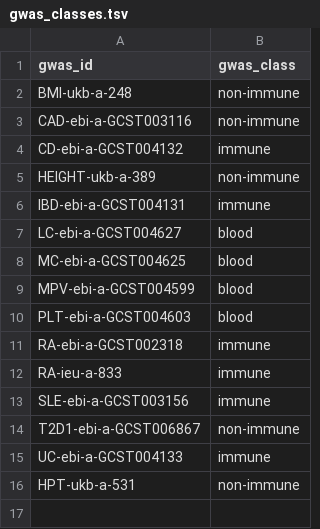
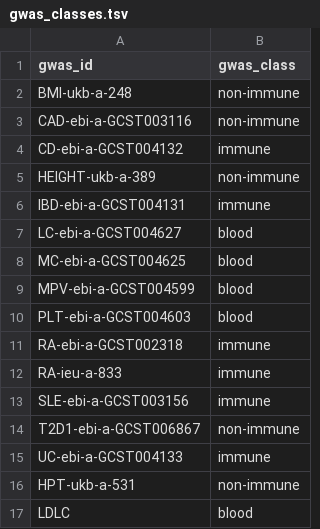
Before and after one commit to eQTL-Catalogue/eQTL-Catalogue-resources, a TSV file: manuscript/figures/novel_coloc_plots/gwas_classes.tsv, drawn as a sheet.

```diff
--- a/manuscript/figures/novel_coloc_plots/gwas_classes.tsv
+++ b/manuscript/figures/novel_coloc_plots/gwas_classes.tsv
@@ -16 +16,2 @@ UC-ebi-a-GCST004133	immune
 HPT-ukb-a-531	non-immune
+LDLC	blood
```
Also changed, not shown: manuscript/figures/novel_coloc_plots/novel_ld_blocks_classified.tsv, 6 other files.
